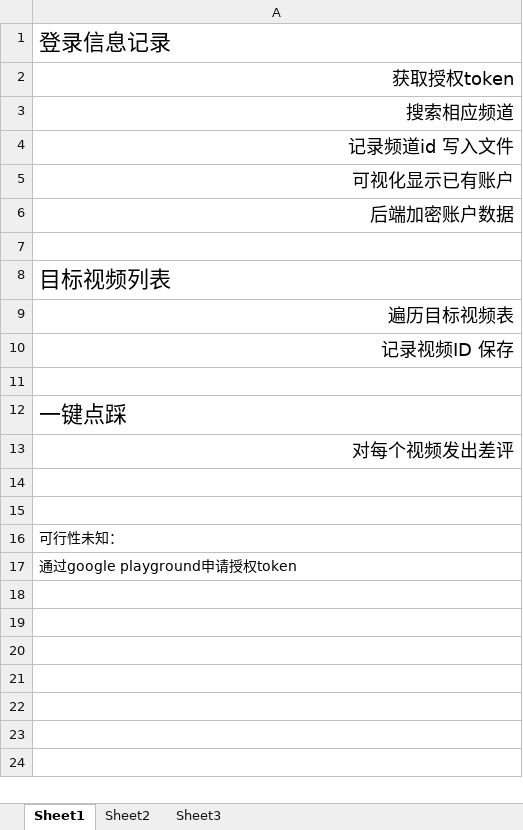
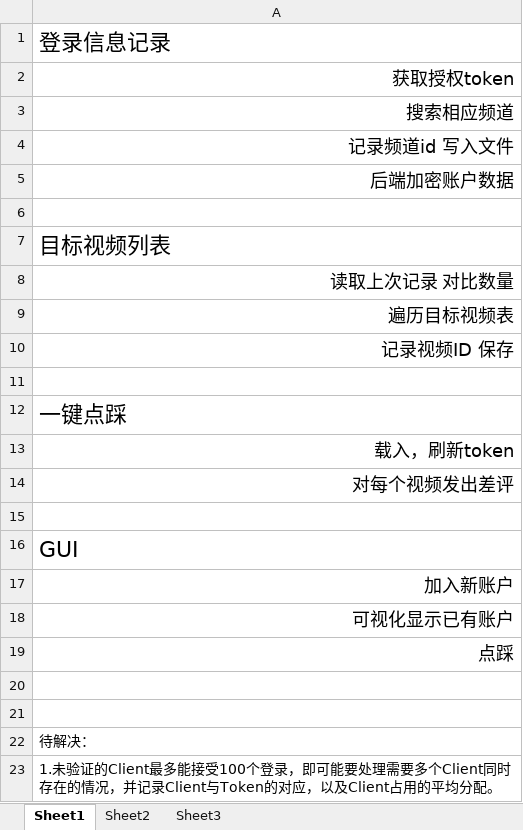
Before and after one commit to Shenggang/OAuthTest, an Excel workbook: todo.xlsx, sheet Sheet1, drawn as a sheet; values as stored, in another font and other column widths than the file's, no borders; addresses are those after the commit; the diff names each change by its address in the sheet, - before the commit and + after, or states it on an @@ line.

```diff
--- a/todo.xlsx (sheet Sheet1)
+++ b/todo.xlsx (sheet Sheet1)
+row 8: 读取上次记录 对比数量
+row 13: 载入，刷新token
+row 16: GUI
+row 17: 加入新账户
-row 5: 可视化显示已有账户
+row 18: 可视化显示已有账户
+row 19: 点踩
+row 21: (empty)
-A22: 可行性未知：
+A22: 待解决：
-A23: 通过google playground申请授权token
+A23: 1.未验证的Client最多能接受100个登录，即可能要处理需要多个Client同时存在的情况，并记录Client与Token的对应，以及Client占用的平均分配。
```
Also changed, not shown: 14 other files.
